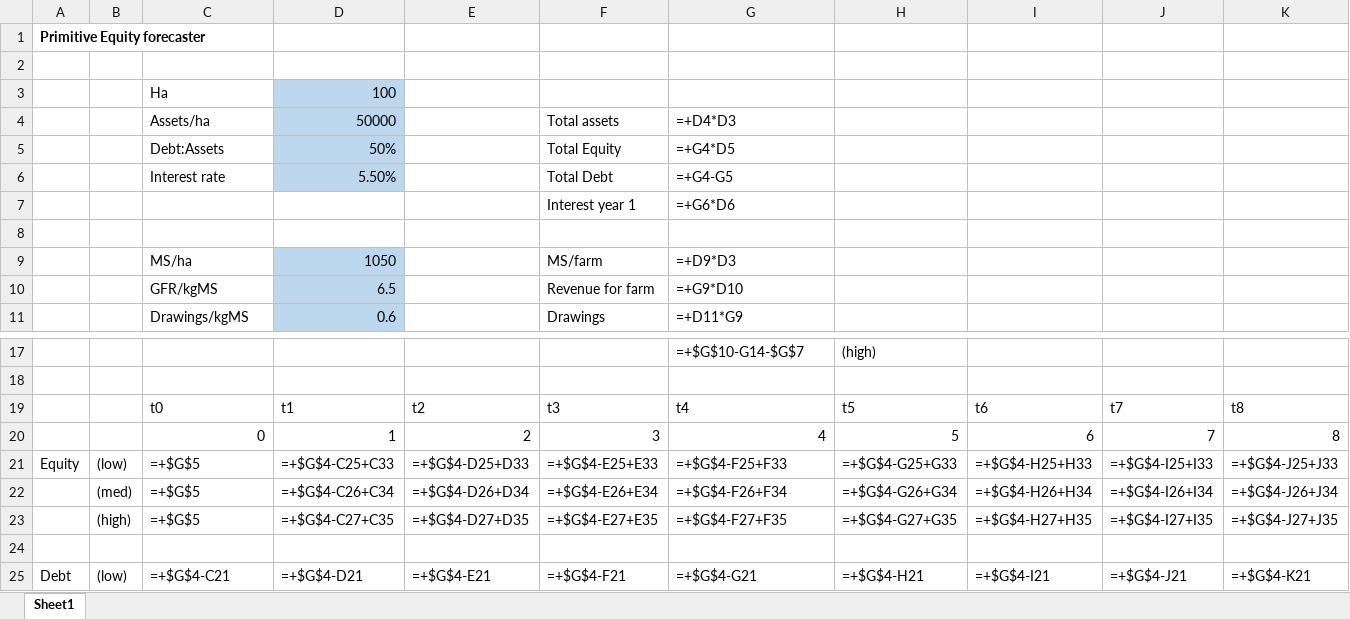
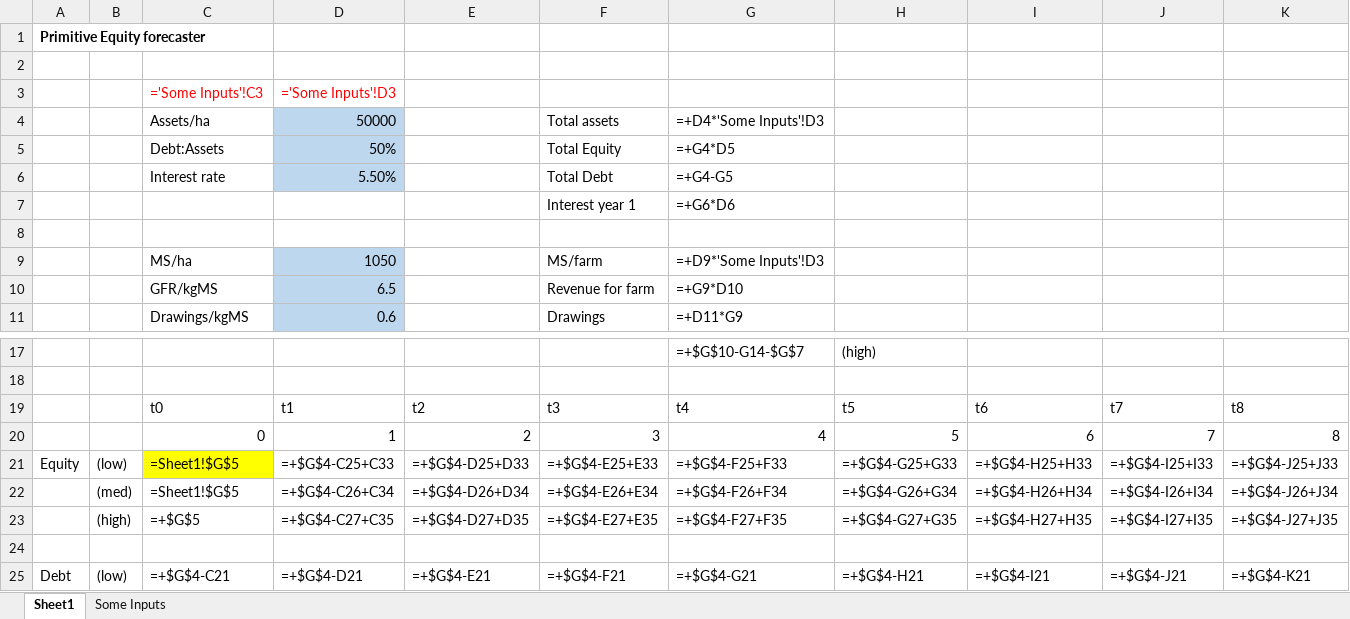
Before and after one commit to woodwards/excel2r, an Excel workbook: Simplified forecaster.xlsx, sheet Sheet1, drawn as a sheet; only a part is shown, gaps mark what is left out; values as stored, in another font and other column widths than the file's, no borders; formulas are shown in place of their values; charts and pictures not drawn; removed rows and columns are numbered as before the commit, all else as after; rows hold the shown columns only; the diff names each change by its address in the sheet, - before the commit and + after, or states it on an @@ line.

```diff
--- a/Simplified forecaster.xlsx (sheet Sheet1)
+++ b/Simplified forecaster.xlsx (sheet Sheet1)
+sheet tab: Some Inputs
-row 3:  |  | Ha | 100
+row 3:  |  | ='Some Inputs'!C3 | ='Some Inputs'!D3
-G4: =+D4*D3
+G4: =+D4*'Some Inputs'!D3
-G9: =+D9*D3
+G9: =+D9*'Some Inputs'!D3
-C21:C22: =+$G$5
+C21:C22: =Sheet1!$G$5
-C21 fill: none
+C21 fill: #FFFF00
```
Also changed, not shown: charts or pictures, 8 other files.
